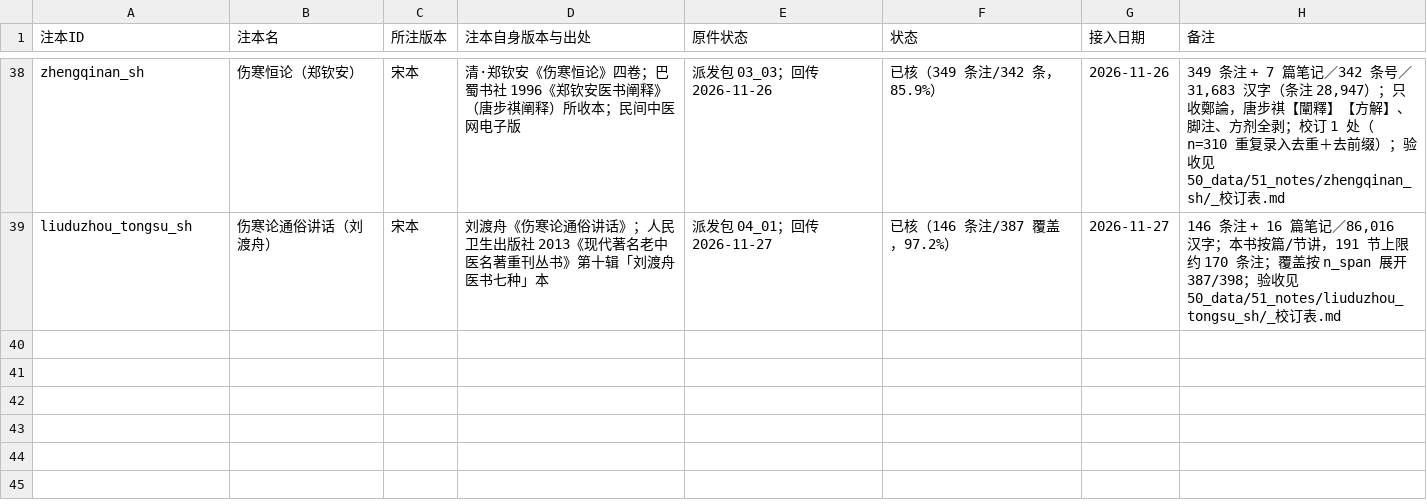
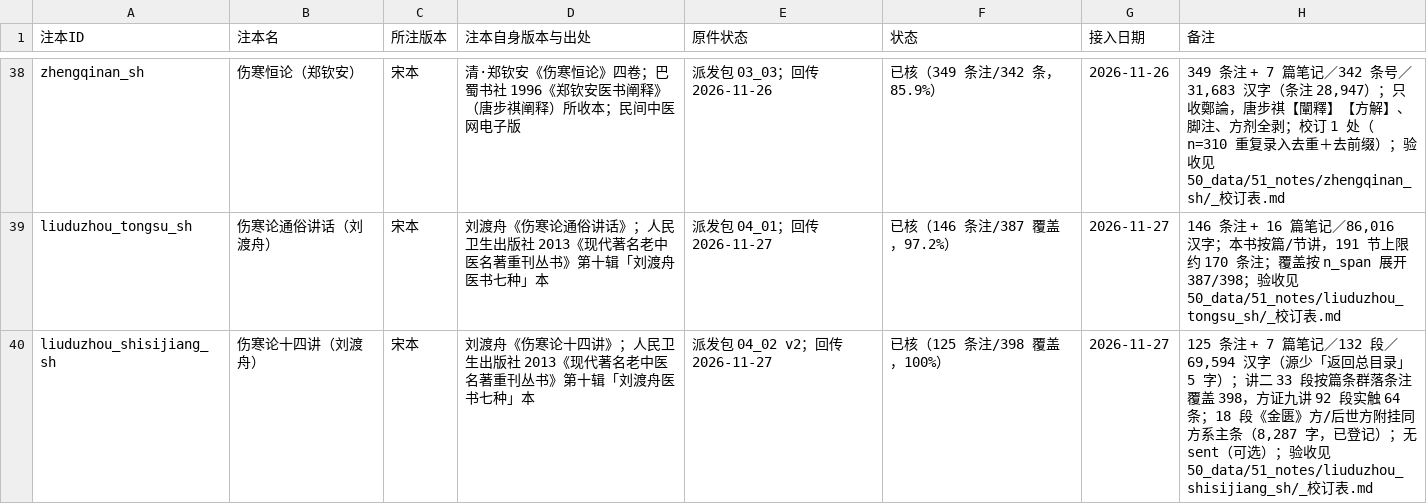
Before and after one commit to daoyechen/yi-shzbl, a CSV file: 50_data/51_notes/00_注本清单.csv, drawn as a sheet; only a part is shown, gaps mark what is left out.

```diff
--- a/50_data/51_notes/00_注本清单.csv
+++ b/50_data/51_notes/00_注本清单.csv
@@ -39 +39,2 @@ zhengqinan_sh,伤寒恒论（郑钦安）,宋本,清·郑钦安《伤寒恒论
 liuduzhou_tongsu_sh,伤寒论通俗讲话（刘渡舟）,宋本,刘渡舟《伤寒论通俗讲话》；人民卫生出版社 2013《现代著名老中医名著重刊丛书》第十辑「刘渡舟医书七种」本,派发包 04_01；回传 2026-11-27,已核（146 条注/387 覆盖，97.2%）,2026-11-27,"146 条注 + 16 篇笔记／86,016 汉字；本书按篇/节讲，191 节上限约 170 条注；覆盖按 n_span 展开 387/398；验收见 50_data/51_notes/liuduzhou_tongsu_sh/_校订表.md"
+liuduzhou_shisijiang_sh,伤寒论十四讲（刘渡舟）,宋本,刘渡舟《伤寒论十四讲》；人民卫生出版社 2013《现代著名老中医名著重刊丛书》第十辑「刘渡舟医书七种」本,派发包 04_02 v2；回传 2026-11-27,已核（125 条注/398 覆盖，100%）,2026-11-27,"125 条注 + 7 篇笔记／132 段／69,594 汉字（源少「返回总目录」5 字）；讲二 33 段按篇条群落条注覆盖 398，方证九讲 92 段实触 64 条；18 段《金匮》方/后世方附挂同方系主条（8,287 字，已登记）；无 sent（可选）；验收见 50_data/51_notes/liuduzhou_shisijiang_sh/_校订表.md"
```
Also changed, not shown: 24 other files.
